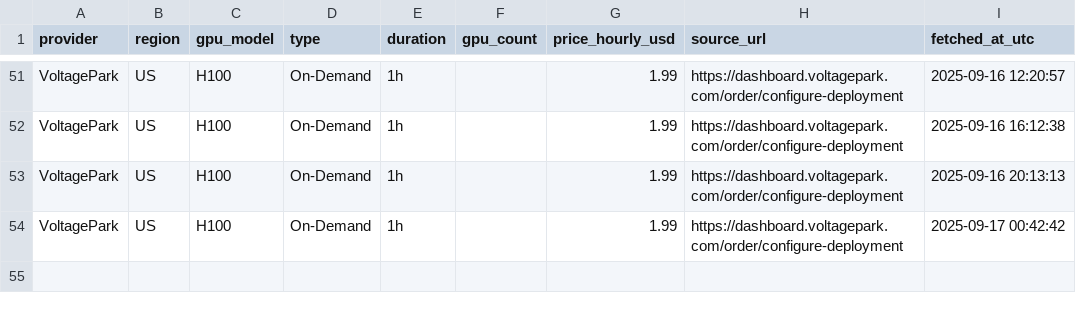
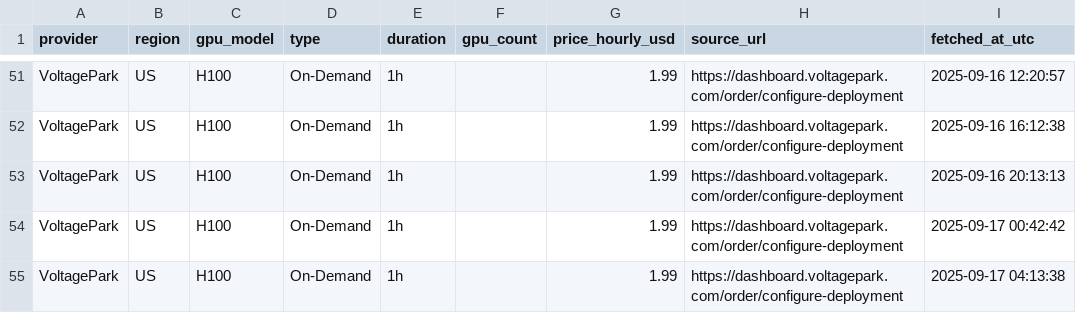
Before and after one commit to evieculloty9/gpu-price-iq, a CSV file: docs/data/history/voltagepark_history.csv, drawn as a sheet; only a part is shown, gaps mark what is left out.

```diff
--- a/docs/data/history/voltagepark_history.csv
+++ b/docs/data/history/voltagepark_history.csv
@@ -54 +54,2 @@ VoltagePark,US,H100,On-Demand,1h,,1.99,https://dashboard.voltagepark.com/order/c
 VoltagePark,US,H100,On-Demand,1h,,1.99,https://dashboard.voltagepark.com/order/configure-deployment,2025-09-17 00:42:42
+VoltagePark,US,H100,On-Demand,1h,,1.99,https://dashboard.voltagepark.com/order/configure-deployment,2025-09-17 04:13:38
```
Also changed, not shown: docs/data/history/brokkr_history.csv, docs/data/history/crusoecloud_history.csv, 18 other files.
